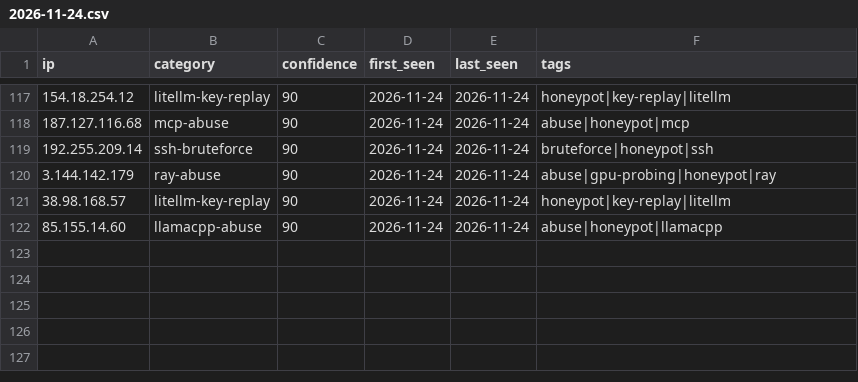
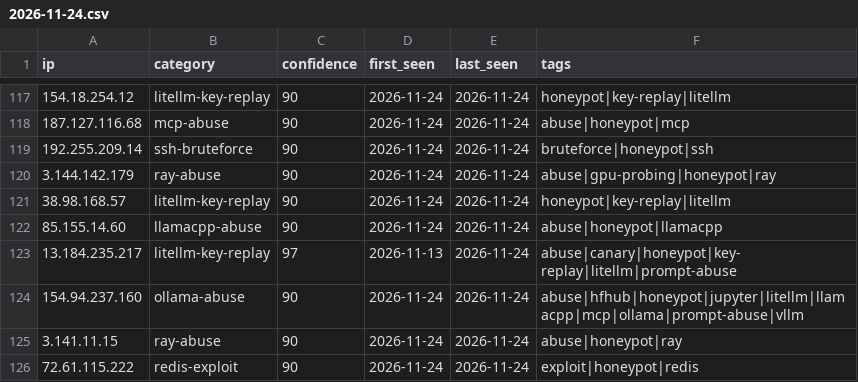
Before and after one commit to Zikmadol/trapline-ioc, a CSV file: daily/2026-11-24.csv, drawn as a sheet; only a part is shown, gaps mark what is left out; the diff names each change by its address in the sheet, - before the commit and + after, or states it on an @@ line.

```diff
--- a/daily/2026-11-24.csv
+++ b/daily/2026-11-24.csv
+row 123: 13.184.235.217 | litellm-key-replay | 97 | 2026-11-13 | 2026-11-24 | abuse|canary|honeypot|key-replay|litellm|prompt-abuse
+row 124: 154.94.237.160 | ollama-abuse | 90 | 2026-11-24 | 2026-11-24 | abuse|hfhub|honeypot|jupyter|litellm|llamacpp|mcp|ollama|prompt-abuse|vllm
+row 125: 3.141.11.15 | ray-abuse | 90 | 2026-11-24 | 2026-11-24 | abuse|honeypot|ray
+row 126: 72.61.115.222 | redis-exploit | 90 | 2026-11-24 | 2026-11-24 | exploit|honeypot|redis
```
Also changed, not shown: feeds/ai-infra.csv, feeds/all-observed.csv, 14 other files.
